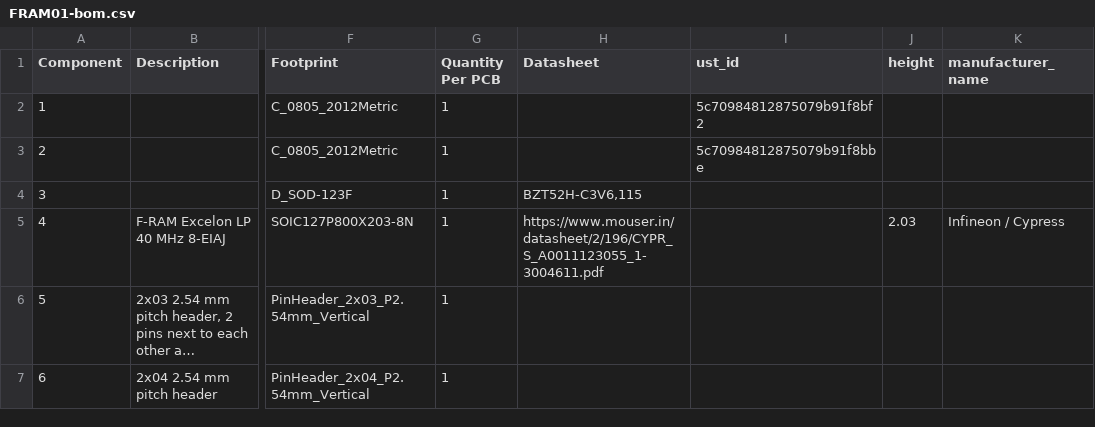
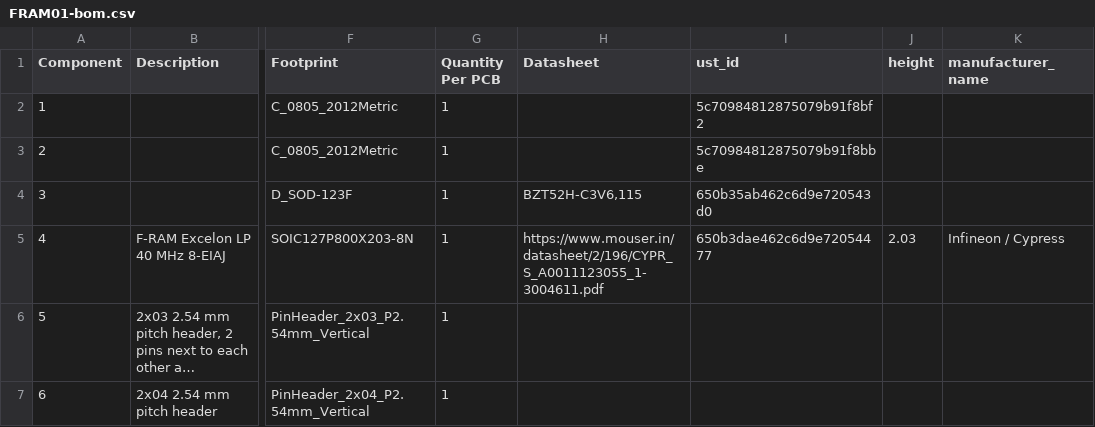
Before and after one commit to mlab-modules/FRAM01, a CSV file: hw/cam_profi/assembly/FRAM01-bom.csv, drawn as a sheet; only a part is shown, gaps mark what is left out; long unchanged cells end in …; the diff names each change by its address in the sheet, - before the commit and + after, or states it on an @@ line.

```diff
--- a/hw/cam_profi/assembly/FRAM01-bom.csv
+++ b/hw/cam_profi/assembly/FRAM01-bom.csv
-I4 (ust_id): (empty)
+I4 (ust_id): 650b35ab462c6d9e720543d0
-I5 (ust_id): (empty)
+I5 (ust_id): 650b3dae462c6d9e72054477
```
Also changed, not shown: hw/cam_profi/assembly/FRAM01-bom_nogroup.csv, 21 other files.
